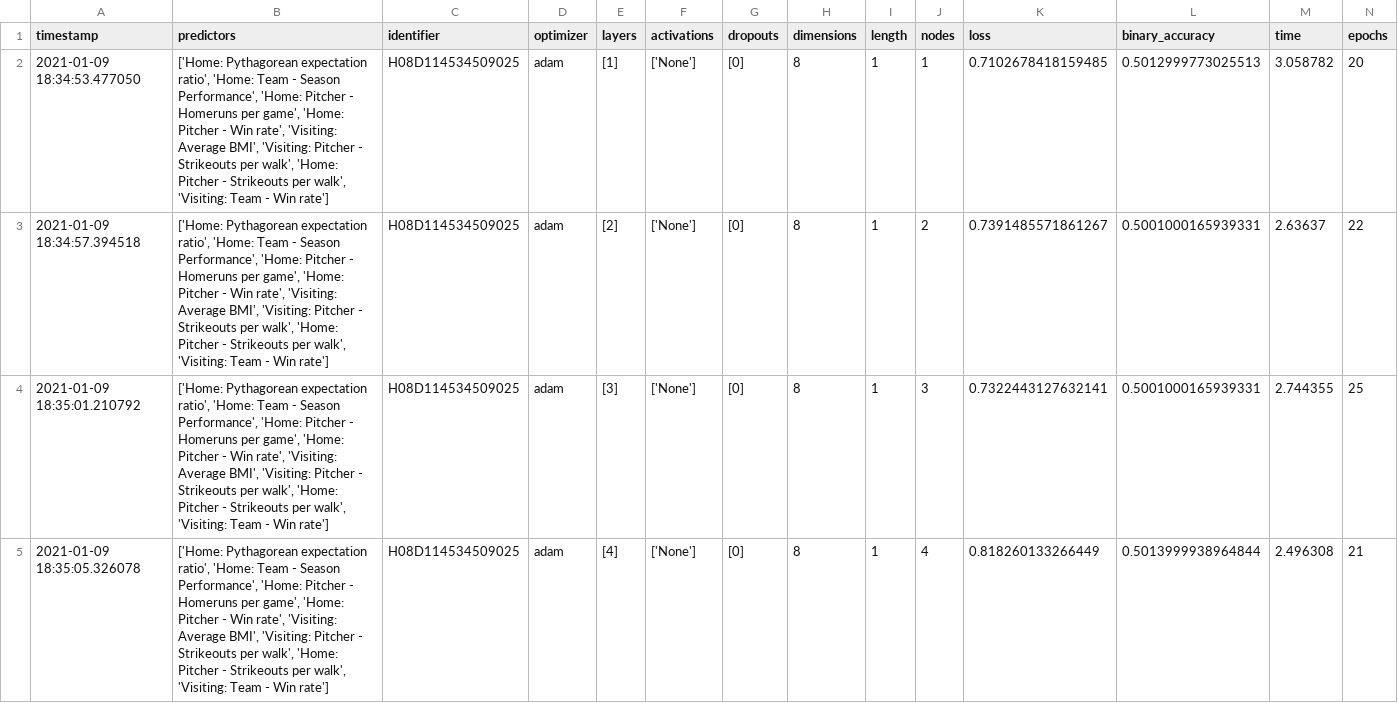
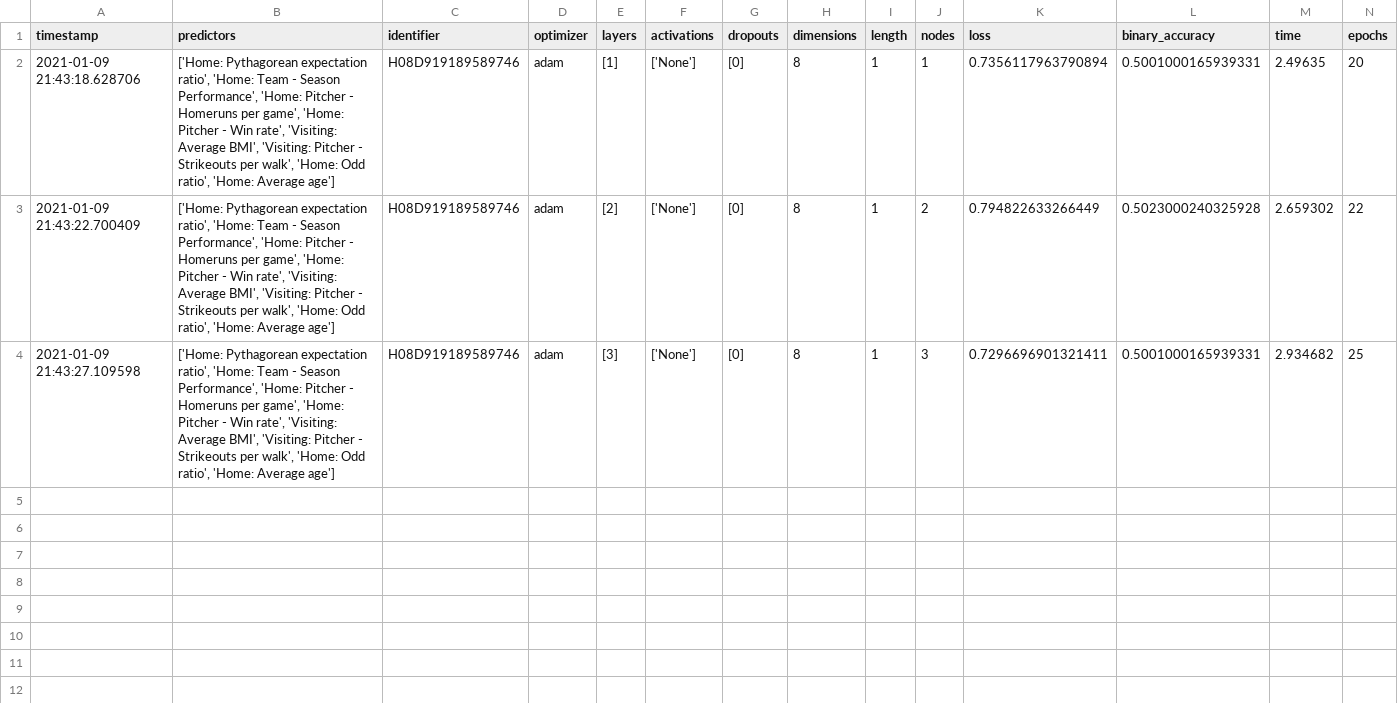
Before and after one commit to timucini/MLB-DeepLearning-Project, a CSV file: Learning/Deep Training/Logs/None_buffer_log.csv, drawn as a sheet; only a part is shown; the diff covers the shown part only.

```diff
--- a/Learning/Deep Training/Logs/None_buffer_log.csv
+++ b/Learning/Deep Training/Logs/None_buffer_log.csv
@@ -1,5 +1,4 @@
 timestamp,predictors,identifier,optimizer,layers,activations,dropouts,dimensions,length,nodes,loss,binary_accuracy,time,epochs
-2021-01-09 18:34:53.477050,"['Home: Pythagorean expectation ratio', 'Home: Team - Season Performance', 'Home: Pitcher - Homeruns per game', 'Home: Pitcher - Win rate', 'Visiting: Average BMI', 'Visiting: Pitcher - Strikeouts per walk', 'Home: Pitcher - Strikeouts per walk', 'Visiting: Team - Win rate']",H08D114534509025,adam,"[1]","['None']","[0]",8,1,1,0.7102678418159485,0.5012999773025513,3.058782,20
-2021-01-09 18:34:57.394518,"['Home: Pythagorean expectation ratio', 'Home: Team - Season Performance', 'Home: Pitcher - Homeruns per game', 'Home: Pitcher - Win rate', 'Visiting: Average BMI', 'Visiting: Pitcher - Strikeouts per walk', 'Home: Pitcher - Strikeouts per walk', 'Visiting: Team - Win rate']",H08D114534509025,adam,"[2]","['None']","[0]",8,1,2,0.7391485571861267,0.5001000165939331,2.63637,22
-2021-01-09 18:35:01.210792,"['Home: Pythagorean expectation ratio', 'Home: Team - Season Performance', 'Home: Pitcher - Homeruns per game', 'Home: Pitcher - Win rate', 'Visiting: Average BMI', 'Visiting: Pitcher - Strikeouts per walk', 'Home: Pitcher - Strikeouts per walk', 'Visiting: Team - Win rate']",H08D114534509025,adam,"[3]","['None']","[0]",8,1,3,0.7322443127632141,0.5001000165939331,2.744355,25
-2021-01-09 18:35:05.326078,"['Home: Pythagorean expectation ratio', 'Home: Team - Season Performance', 'Home: Pitcher - Homeruns per game', 'Home: Pitcher - Win rate', 'Visiting: Average BMI', 'Visiting: Pitcher - Strikeouts per walk', 'Home: Pitcher - Strikeouts per walk', 'Visiting: Team - Win rate']",H08D114534509025,adam,"[4]","['None']","[0]",8,1,4,0.818260133266449,0.5013999938964844,2.496308,21
+2021-01-09 21:43:18.628706,"['Home: Pythagorean expectation ratio', 'Home: Team - Season Performance', 'Home: Pitcher - Homeruns per game', 'Home: Pitcher - Win rate', 'Visiting: Average BMI', 'Visiting: Pitcher - Strikeouts per walk', 'Home: Odd ratio', 'Home: Average age']",H08D919189589746,adam,"[1]","['None']","[0]",8,1,1,0.7356117963790894,0.5001000165939331,2.49635,20
+2021-01-09 21:43:22.700409,"['Home: Pythagorean expectation ratio', 'Home: Team - Season Performance', 'Home: Pitcher - Homeruns per game', 'Home: Pitcher - Win rate', 'Visiting: Average BMI', 'Visiting: Pitcher - Strikeouts per walk', 'Home: Odd ratio', 'Home: Average age']",H08D919189589746,adam,"[2]","['None']","[0]",8,1,2,0.794822633266449,0.5023000240325928,2.659302,22
+2021-01-09 21:43:27.109598,"['Home: Pythagorean expectation ratio', 'Home: Team - Season Performance', 'Home: Pitcher - Homeruns per game', 'Home: Pitcher - Win rate', 'Visiting: Average BMI', 'Visiting: Pitcher - Strikeouts per walk', 'Home: Odd ratio', 'Home: Average age']",H08D919189589746,adam,"[3]","['None']","[0]",8,1,3,0.7296696901321411,0.5001000165939331,2.934682,25
```
Also changed, not shown: 3 removed rows elsewhere in this file, 30 other files.
